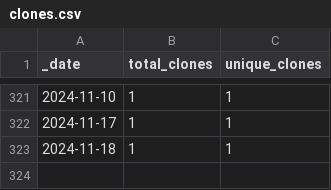
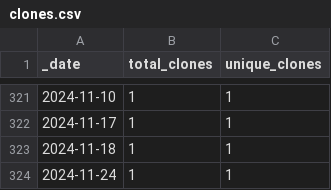
Before and after one commit to HerrNamenlos123/tello, a CSV file: traffic/clones.csv, drawn as a sheet; only a part is shown, gaps mark what is left out.

```diff
--- a/traffic/clones.csv
+++ b/traffic/clones.csv
@@ -323 +323,2 @@ _date,total_clones,unique_clones
 2024-11-18,1,1
+2024-11-24,1,1
```
Also changed, not shown: traffic/views.csv, 1 other file.
